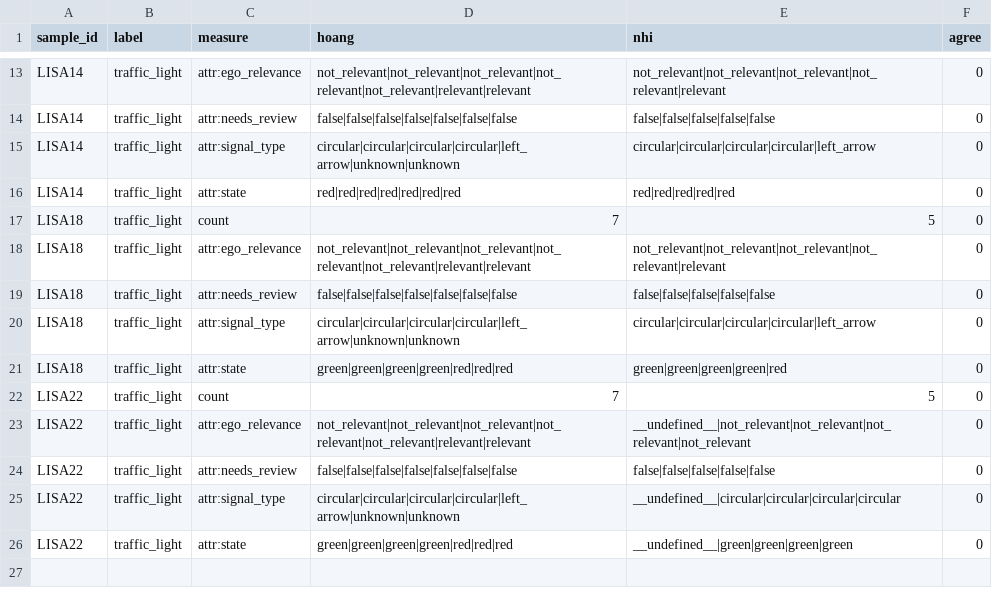
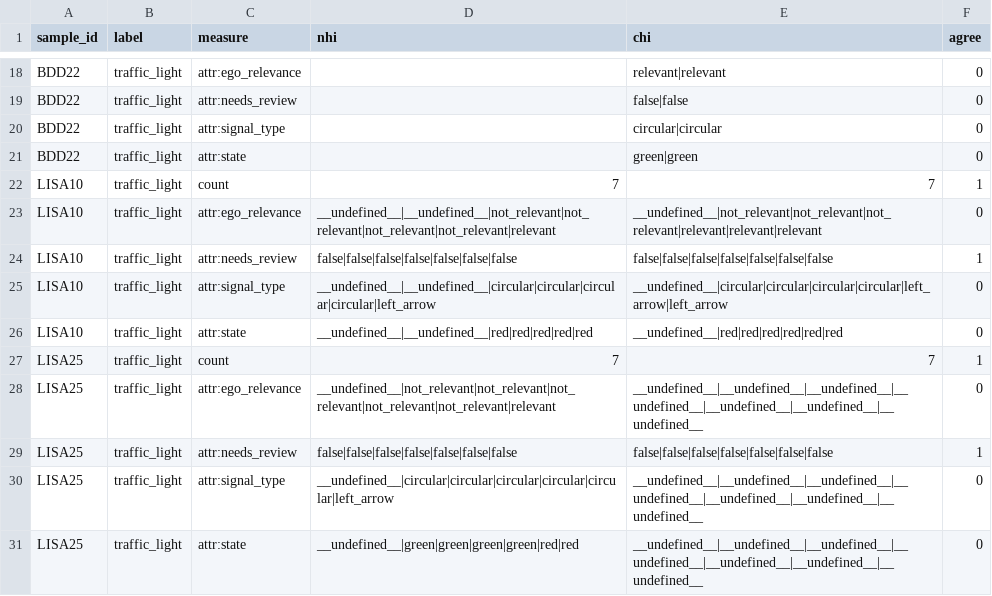
Before and after one commit to XuanNhi183/K4-L2-DAY09-Traffic-RoadElements, a CSV file: guideline-challenge/project/06_calibration_measure.csv, drawn as a sheet; only a part is shown, gaps mark what is left out; addresses are those after the commit; the diff covers the shown part only; the diff names each change by its address in the sheet, - before the commit and + after, or states it on an @@ line.

```diff
--- a/guideline-challenge/project/06_calibration_measure.csv
+++ b/guideline-challenge/project/06_calibration_measure.csv
-D1: hoang
+D1: nhi
-E1: nhi
+E1: chi
-A18:A21 (sample_id): LISA14
+A18:A21 (sample_id): BDD22
-D18 (nhi): not_relevant|not_relevant|not_relevant|not_relevant|not_relevant|relevant|relevant
+D18 (nhi): (empty)
-E18 (chi): not_relevant|not_relevant|not_relevant|not_relevant|relevant
+E18 (chi): relevant|relevant
-D19 (nhi): false|false|false|false|false|false|false
+D19 (nhi): (empty)
-E19 (chi): false|false|false|false|false
+E19 (chi): false|false
-D20 (nhi): circular|circular|circular|circular|left_arrow|unknown|unknown
+D20 (nhi): (empty)
-E20 (chi): circular|circular|circular|circular|left_arrow
+E20 (chi): circular|circular
-D21 (nhi): red|red|red|red|red|red|red
+D21 (nhi): (empty)
-E21 (chi): red|red|red|red|red
+E21 (chi): green|green
-A22:A26 (sample_id): LISA18
+A22:A26 (sample_id): LISA10
-E22 (chi): 5
+E22 (chi): 7
-F22 (agree): 0
+F22 (agree): 1
-D23 (nhi): not_relevant|not_relevant|not_relevant|not_relevant|not_relevant|relevant|relevant
+D23 (nhi): __undefined__|__undefined__|not_relevant|not_relevant|not_relevant|not_relevant|relevant
-E23 (chi): not_relevant|not_relevant|not_relevant|not_relevant|relevant
+E23 (chi): __undefined__|not_relevant|not_relevant|not_relevant|relevant|relevant|relevant
-E24 (chi): false|false|false|false|false
+E24 (chi): false|false|false|false|false|false|false
-F24 (agree): 0
+F24 (agree): 1
-D25 (nhi): circular|circular|circular|circular|left_arrow|unknown|unknown
+D25 (nhi): __undefined__|__undefined__|circular|circular|circular|circular|left_arrow
-E25 (chi): circular|circular|circular|circular|left_arrow
+E25 (chi): __undefined__|circular|circular|circular|circular|left_arrow|left_arrow
-D26 (nhi): green|green|green|green|red|red|red
+D26 (nhi): __undefined__|__undefined__|red|red|red|red|red
-E26 (chi): green|green|green|green|red
+E26 (chi): __undefined__|red|red|red|red|red|red
-A27:A31 (sample_id): LISA22
+A27:A31 (sample_id): LISA25
-E27 (chi): 5
+E27 (chi): 7
-F27 (agree): 0
+F27 (agree): 1
-D28 (nhi): not_relevant|not_relevant|not_relevant|not_relevant|not_relevant|relevant|relevant
+D28 (nhi): __undefined__|not_relevant|not_relevant|not_relevant|not_relevant|not_relevant|relevant
-E28 (chi): __undefined__|not_relevant|not_relevant|not_relevant|not_relevant
+E28 (chi): __undefined__|__undefined__|__undefined__|__undefined__|__undefined__|__undefined__|__undefined__
-E29 (chi): false|false|false|false|false
+E29 (chi): false|false|false|false|false|false|false
-F29 (agree): 0
+F29 (agree): 1
-D30 (nhi): circular|circular|circular|circular|left_arrow|unknown|unknown
+D30 (nhi): __undefined__|circular|circular|circular|circular|circular|left_arrow
-E30 (chi): __undefined__|circular|circular|circular|circular
+E30 (chi): __undefined__|__undefined__|__undefined__|__undefined__|__undefined__|__undefined__|__undefined__
-D31 (nhi): green|green|green|green|red|red|red
+D31 (nhi): __undefined__|green|green|green|green|red|red
-E31 (chi): __undefined__|green|green|green|green
+E31 (chi): __undefined__|__undefined__|__undefined__|__undefined__|__undefined__|__undefined__|__undefined__
```
Also changed, not shown: 7 added rows, 2 removed rows and 27 edited cells elsewhere in this file.
